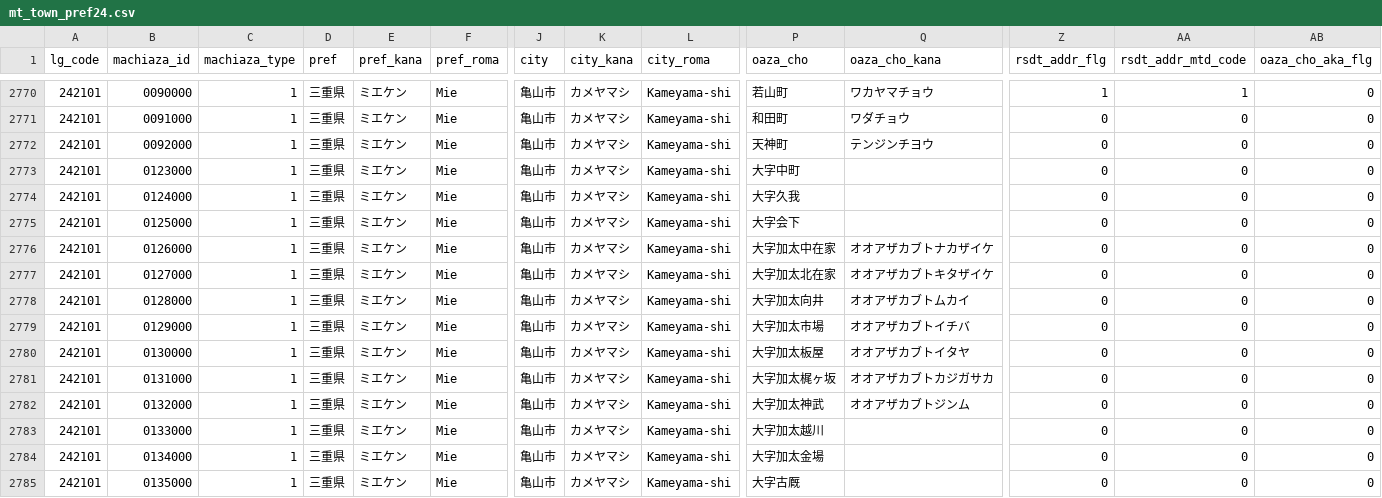
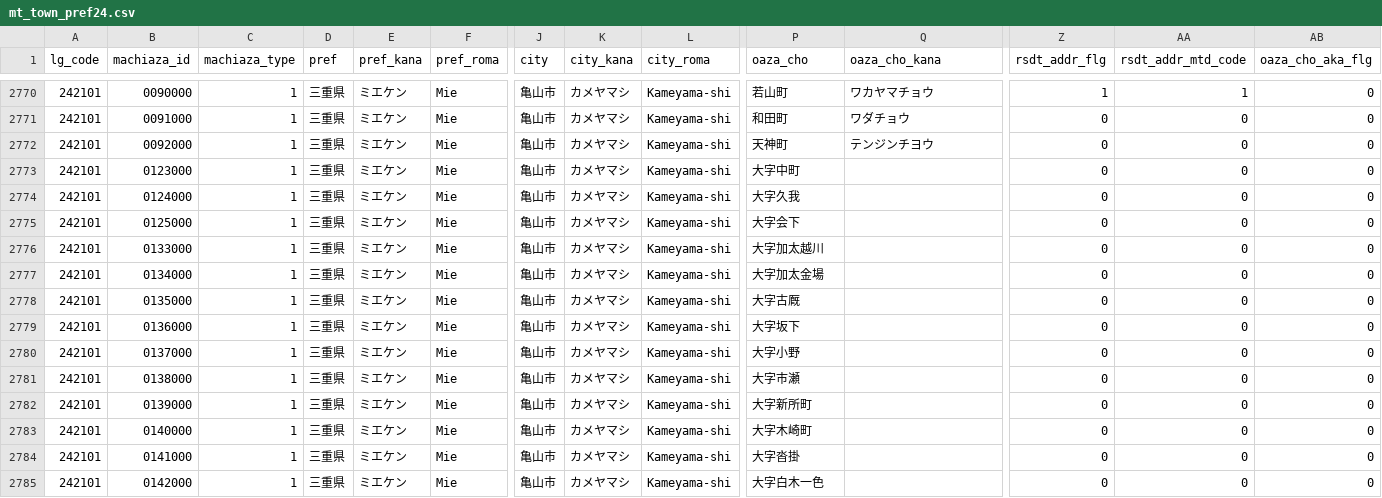
Before and after one commit to zero3kw/abr-archive, a CSV file: mt_town/mt_town_pref24.csv, drawn as a sheet; only a part is shown, gaps mark what is left out; the shorter side is filled out with more unchanged rows; rows hold the shown columns only; the diff names each change by its address in the sheet, - before the commit and + after, or states it on an @@ line.

```diff
--- a/mt_town/mt_town_pref24.csv
+++ b/mt_town/mt_town_pref24.csv
-row 2776: 242101 | 0126000 | 1 | 三重県 | ミエケン | Mie | 亀山市 | カメヤマシ | Kameyama-shi | 大字加太中在家 | オオアザカブトナカザイケ | 0 | 0 | 0
-row 2777: 242101 | 0127000 | 1 | 三重県 | ミエケン | Mie | 亀山市 | カメヤマシ | Kameyama-shi | 大字加太北在家 | オオアザカブトキタザイケ | 0 | 0 | 0
-row 2778: 242101 | 0128000 | 1 | 三重県 | ミエケン | Mie | 亀山市 | カメヤマシ | Kameyama-shi | 大字加太向井 | オオアザカブトムカイ | 0 | 0 | 0
-row 2779: 242101 | 0129000 | 1 | 三重県 | ミエケン | Mie | 亀山市 | カメヤマシ | Kameyama-shi | 大字加太市場 | オオアザカブトイチバ | 0 | 0 | 0
-row 2780: 242101 | 0130000 | 1 | 三重県 | ミエケン | Mie | 亀山市 | カメヤマシ | Kameyama-shi | 大字加太板屋 | オオアザカブトイタヤ | 0 | 0 | 0
-row 2781: 242101 | 0131000 | 1 | 三重県 | ミエケン | Mie | 亀山市 | カメヤマシ | Kameyama-shi | 大字加太梶ヶ坂 | オオアザカブトカジガサカ | 0 | 0 | 0
-row 2782: 242101 | 0132000 | 1 | 三重県 | ミエケン | Mie | 亀山市 | カメヤマシ | Kameyama-shi | 大字加太神武 | オオアザカブトジンム | 0 | 0 | 0
```
Also changed, not shown: mt_town/mt_town_pref20.csv, mt_town/mt_town_pref30.csv, 20 other files.
